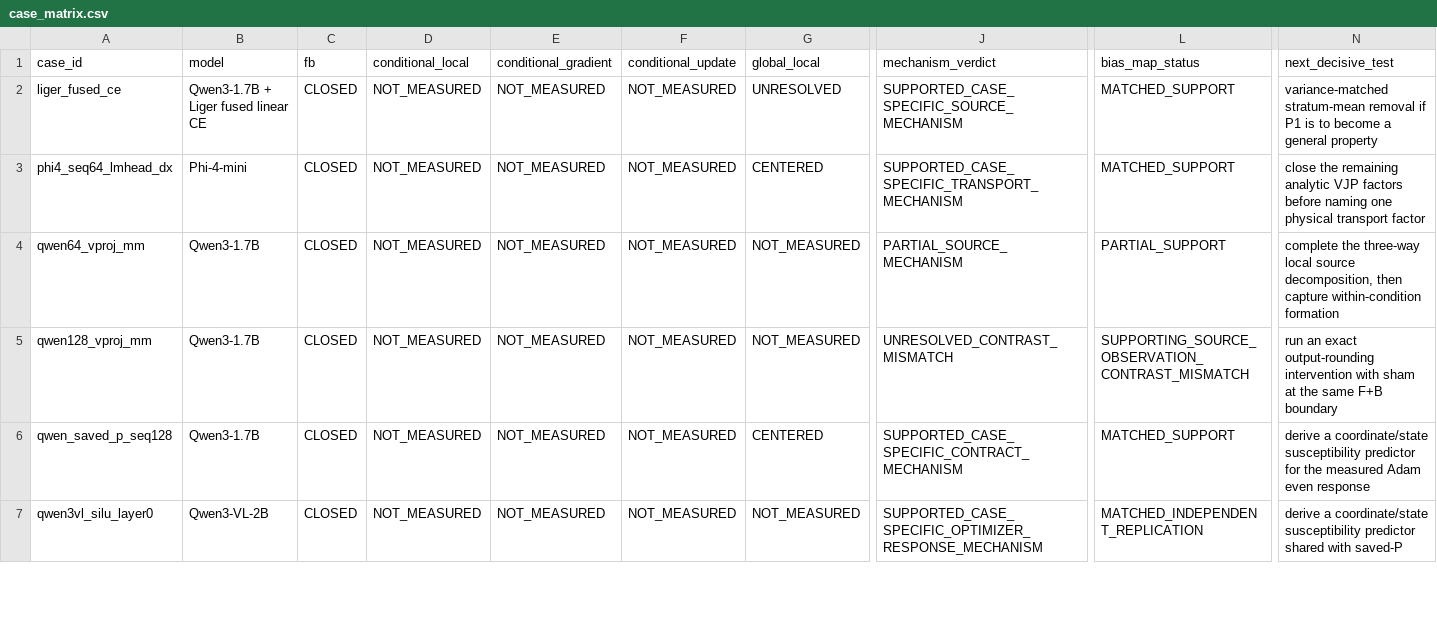
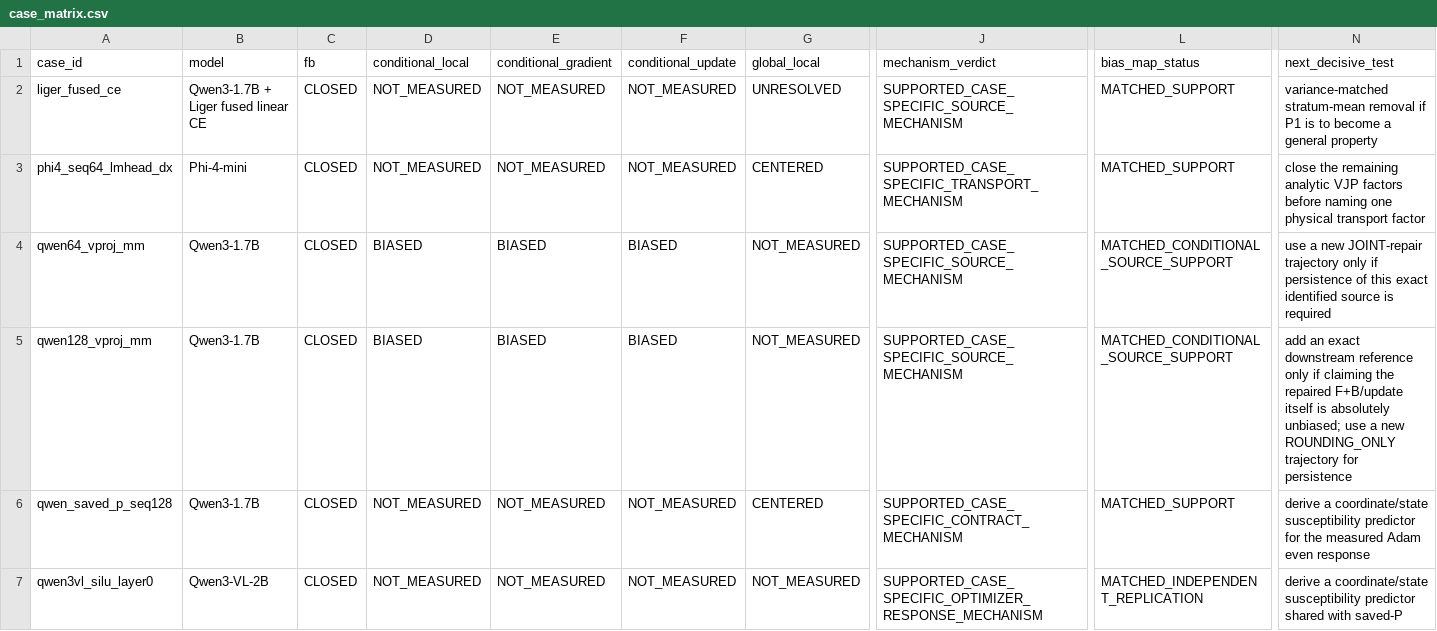
Before and after one commit to wuyii8941/kernel-analyzer, a CSV file: results/property/bias_formation_systematic/case_matrix.csv, drawn as a sheet; only a part is shown, gaps mark what is left out; the diff covers the shown part only; the diff names each change by its address in the sheet, - before the commit and + after, or states it on an @@ line.

Commit message:
Close conditional bias formation experiments

```diff
--- a/results/property/bias_formation_systematic/case_matrix.csv
+++ b/results/property/bias_formation_systematic/case_matrix.csv
-D4:D5 (conditional_local): NOT_MEASURED
+D4:D5 (conditional_local): BIASED
-E4:E5 (conditional_gradient): NOT_MEASURED
+E4:E5 (conditional_gradient): BIASED
-F4:F5 (conditional_update): NOT_MEASURED
+F4:F5 (conditional_update): BIASED
-J4 (mechanism_verdict): PARTIAL_SOURCE_MECHANISM
+J4 (mechanism_verdict): SUPPORTED_CASE_SPECIFIC_SOURCE_MECHANISM
-L4 (bias_map_status): PARTIAL_SUPPORT
+L4 (bias_map_status): MATCHED_CONDITIONAL_SOURCE_SUPPORT
-N4 (next_decisive_test): complete the three-way local source decomposition, then capture within-condition formation
+N4 (next_decisive_test): use a new JOINT-repair trajectory only if persistence of this exact identified source is required
-J5 (mechanism_verdict): UNRESOLVED_CONTRAST_MISMATCH
+J5 (mechanism_verdict): SUPPORTED_CASE_SPECIFIC_SOURCE_MECHANISM
-L5 (bias_map_status): SUPPORTING_SOURCE_OBSERVATION_CONTRAST_MISMATCH
+L5 (bias_map_status): MATCHED_CONDITIONAL_SOURCE_SUPPORT
-N5 (next_decisive_test): run an exact output-rounding intervention with sham at the same F+B boundary
+N5 (next_decisive_test): add an exact downstream reference only if claiming the repaired F+B/update itself is absolutely unbiased; use a new ROUNDING_ONLY trajectory for persistence
```
Also changed, not shown: 8 edited cells elsewhere in this file, 39 other files.
